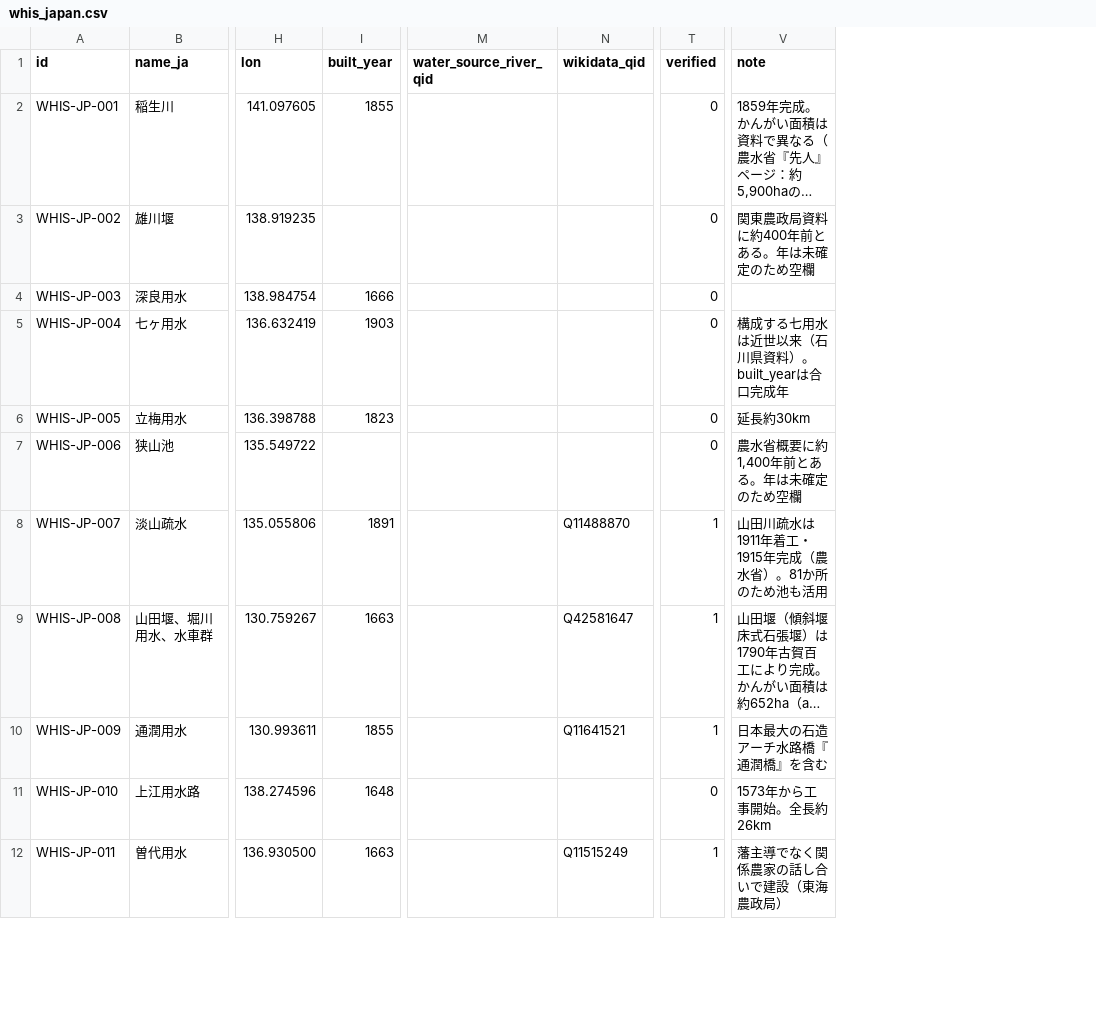
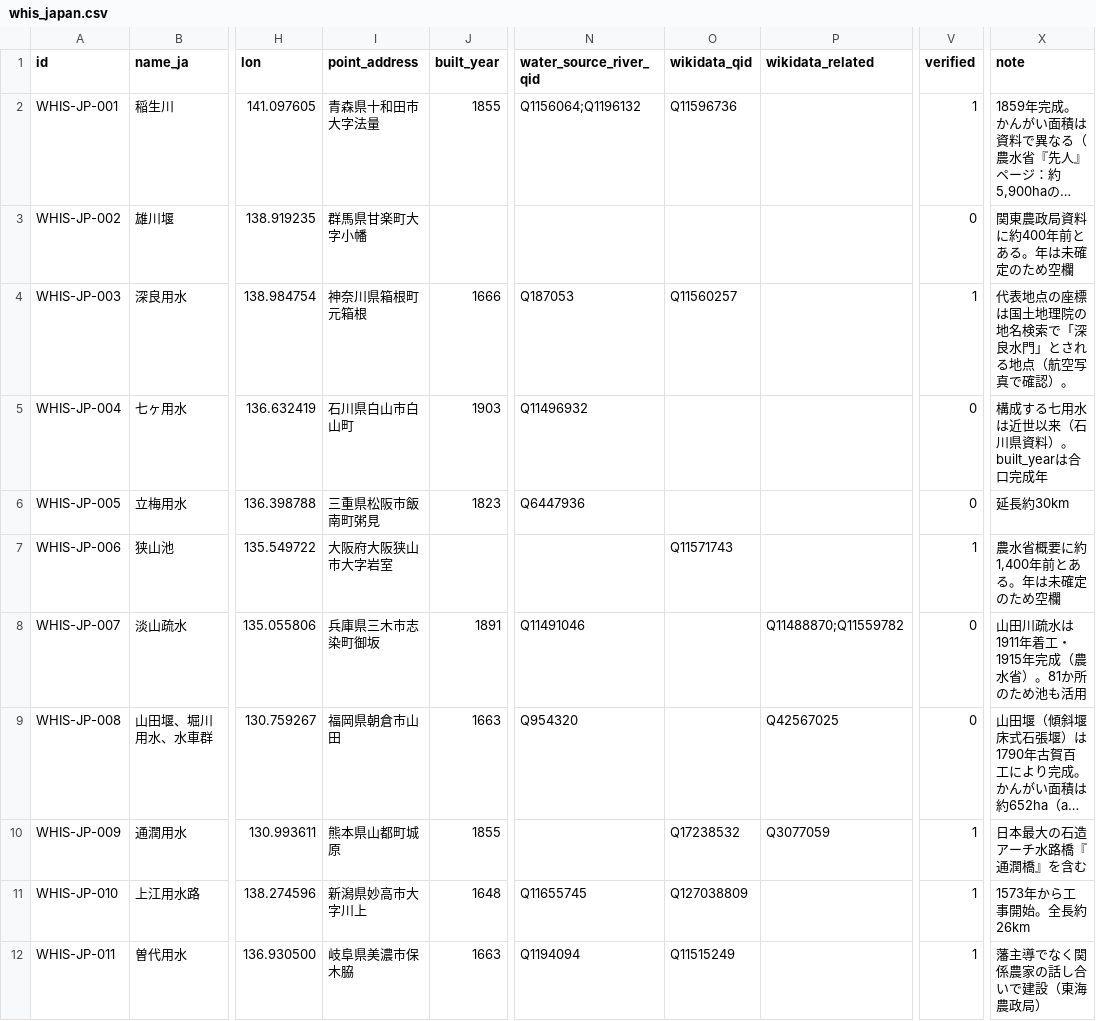
Before and after one commit to ysh17-hub/whis-JPN-LOD, a CSV file: data/whis_japan.csv, drawn as a sheet; only a part is shown, gaps mark what is left out; long unchanged cells end in …; addresses are those after the commit; the diff covers the shown part only; the diff names each change by its address in the sheet, - before the commit and + after, or states it on an @@ line.

```diff
--- a/data/whis_japan.csv
+++ b/data/whis_japan.csv
+column I (point_address), rows 2-12: 青森県十和田市大字法量 | 群馬県甘楽町大字小幡 | 神奈川県箱根町元箱根 | 石川県白山市白山町 | 三重県松阪市飯南町粥見 | 大阪府大阪狭山市大字岩室 | 兵庫県三木市志染町御坂 | 福岡県朝倉市山田 | 熊本県山都町城原 | 新潟県妙高市大字川上 | 岐阜県美濃市保木脇
+column P (wikidata_related), rows 8-10: Q11488870;Q11559782 | Q42567025 | Q3077059
-N2 (water_source_river_qid): (empty)
+N2 (water_source_river_qid): Q1156064;Q1196132
-O2 (wikidata_qid): (empty)
+O2 (wikidata_qid): Q11596736
-V2 (verified): 0
+V2 (verified): 1
-N4 (water_source_river_qid): (empty)
+N4 (water_source_river_qid): Q187053
-O4 (wikidata_qid): (empty)
+O4 (wikidata_qid): Q11560257
-V4 (verified): 0
+V4 (verified): 1
-X4 (note): (empty)
+X4 (note): 代表地点の座標は国土地理院の地名検索で「深良水門」とされる地点（航空写真で確認）。
-N5 (water_source_river_qid): (empty)
+N5 (water_source_river_qid): Q11496932
-N6 (water_source_river_qid): (empty)
+N6 (water_source_river_qid): Q6447936
-O7 (wikidata_qid): (empty)
+O7 (wikidata_qid): Q11571743
-V7 (verified): 0
+V7 (verified): 1
-N8 (water_source_river_qid): (empty)
+N8 (water_source_river_qid): Q11491046
-O8 (wikidata_qid): Q11488870
+O8 (wikidata_qid): (empty)
-V8:V9 (verified): 1
+V8:V9 (verified): 0
-N9 (water_source_river_qid): (empty)
+N9 (water_source_river_qid): Q954320
-O9 (wikidata_qid): Q42581647
+O9 (wikidata_qid): (empty)
-O10 (wikidata_qid): Q11641521
+O10 (wikidata_qid): Q17238532
-N11 (water_source_river_qid): (empty)
+N11 (water_source_river_qid): Q11655745
-O11 (wikidata_qid): (empty)
+O11 (wikidata_qid): Q127038809
-V11 (verified): 0
+V11 (verified): 1
-N12 (water_source_river_qid): (empty)
+N12 (water_source_river_qid): Q1194094
```
Also changed, not shown: 58 edited cells elsewhere in this file, data/wikidata_candidates.csv, 12 other files.
